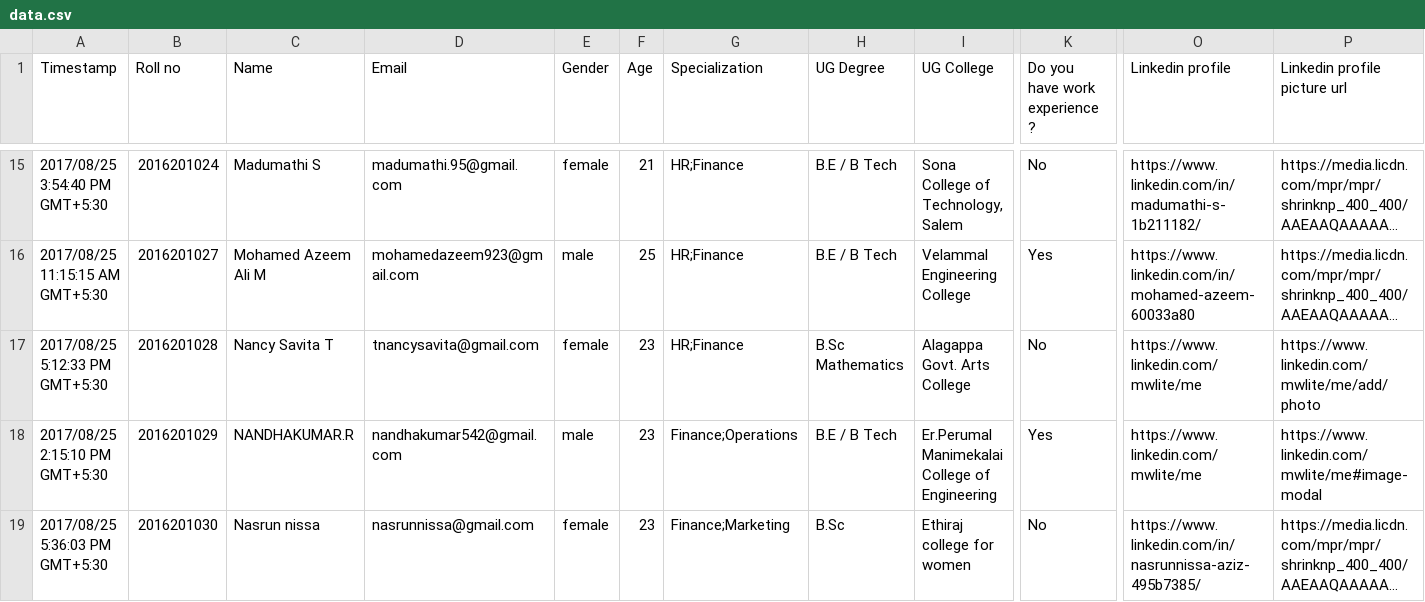
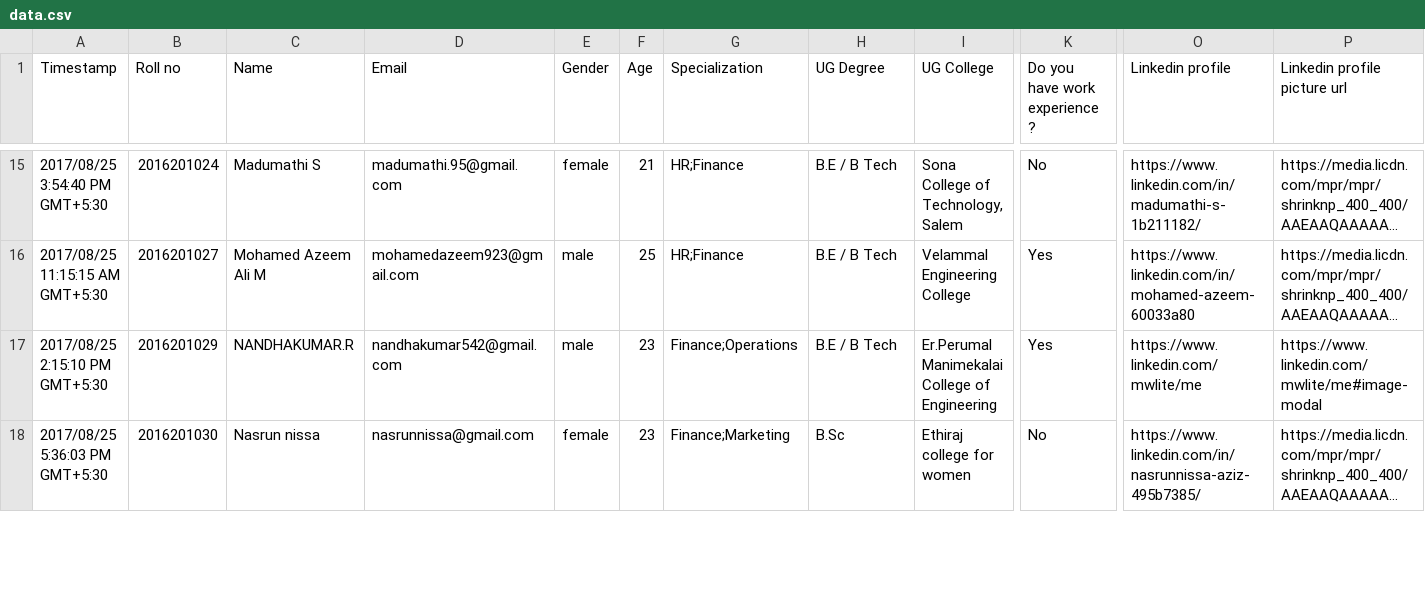
Before and after one commit to v-adhithyan/aumba16, a CSV file: data.csv, drawn as a sheet; only a part is shown, gaps mark what is left out; long unchanged cells end in …; removed rows and columns are numbered as before the commit, all else as after; rows hold the shown columns only; the diff covers the shown part only; the diff names each change by its address in the sheet, - before the commit and + after, or states it on an @@ line.

Commit message:
Data updated

```diff
--- a/data.csv
+++ b/data.csv
-row 17: 2017/08/25 5:12:33 PM GMT+5:30 | 2016201028 | Nancy Savita T | tnancysavita@gmail.com | female | 23 | HR;Finance | B.Sc Mathematics | Alagappa Govt. Arts College | No | https://www.linkedin.com/mwlite/me | https://www.linkedin.com/mwlite/me/add/photo
```
Also changed, not shown: 4 added rows, 1 removed row and 1 edited cell elsewhere in this file.
